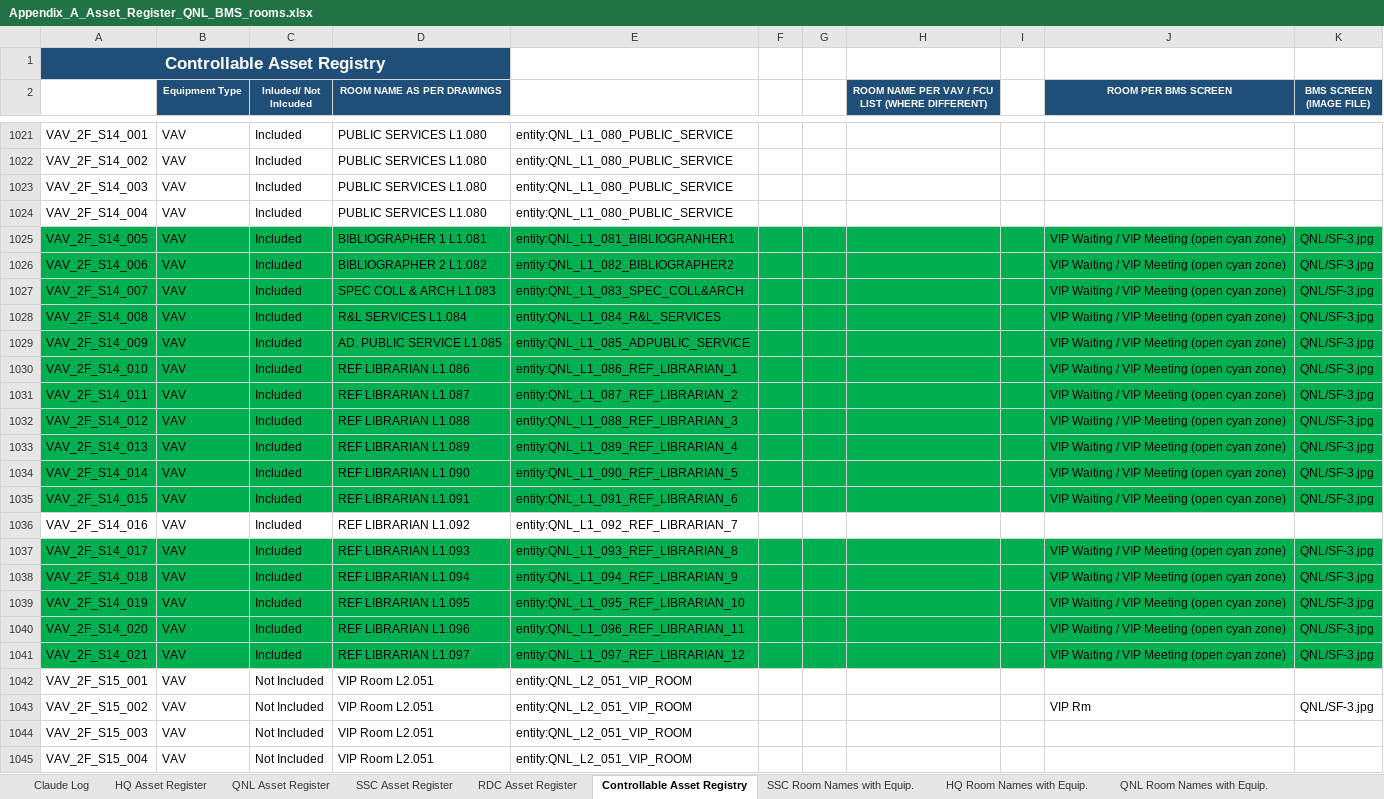
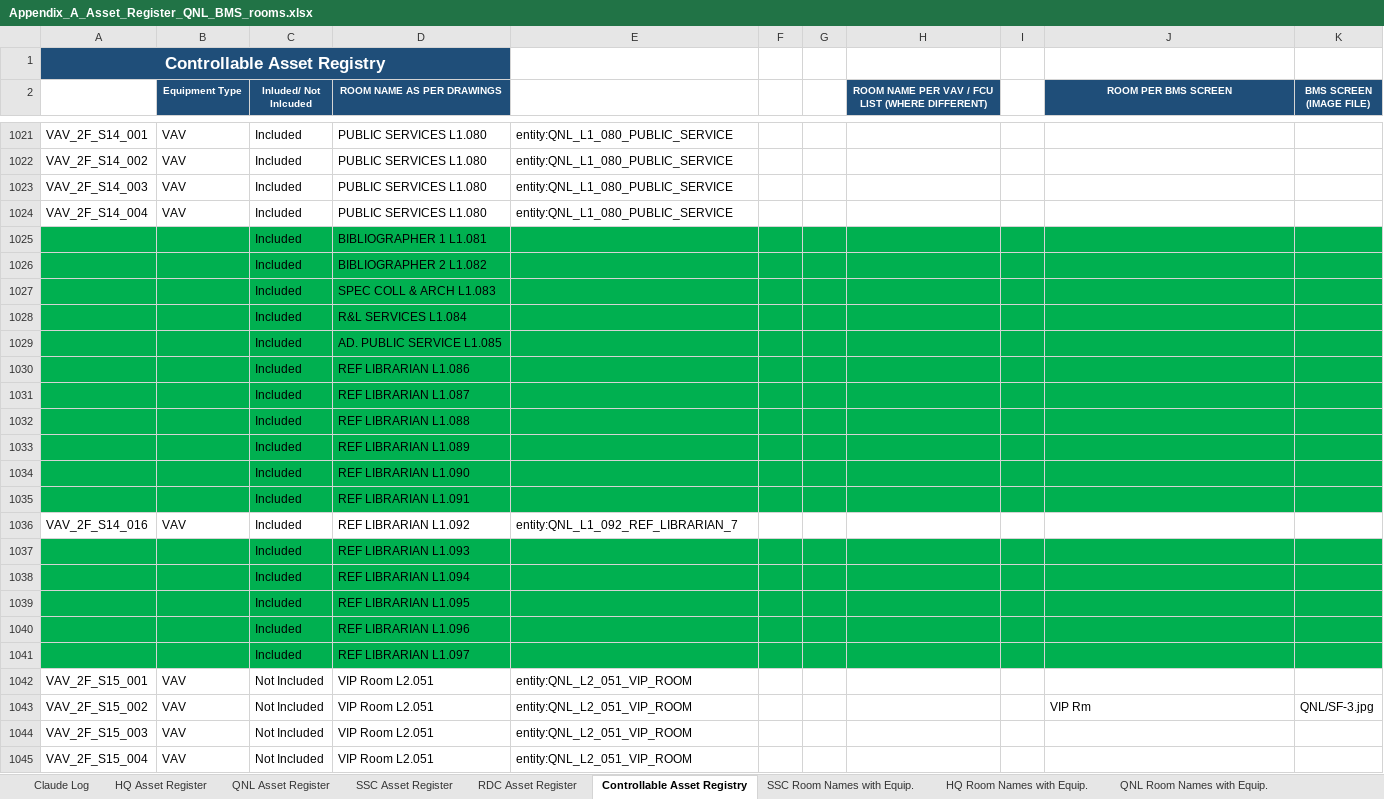
Before and after one commit to ahmad-smasri/claudeskills, an Excel workbook: projects/qnl-bms-room-allocation/Appendix_A_Asset_Register_QNL_BMS_rooms.xlsx, sheet Controllable Asset Registry, drawn as a sheet; only a part is shown, gaps mark what is left out; values as stored, in another font and other column widths than the file's, no borders; removed rows and columns are numbered as before the commit, all else as after; the diff covers the shown part only; the diff names each change by its address in the sheet, - before the commit and + after, or states it on an @@ line.

```diff
--- a/projects/qnl-bms-room-allocation/Appendix_A_Asset_Register_QNL_BMS_rooms.xlsx (sheet Controllable Asset Registry)
+++ b/projects/qnl-bms-room-allocation/Appendix_A_Asset_Register_QNL_BMS_rooms.xlsx (sheet Controllable Asset Registry)
-row 1025: VAV_2F_S14_005 | VAV | Included | BIBLIOGRAPHER 1 L1.081 | entity:QNL_L1_081_BIBLIOGRANHER1 |  |  |  |  | VIP Waiting / VIP Meeting (open cyan zone) | QNL/SF-3.jpg
-row 1026: VAV_2F_S14_006 | VAV | Included | BIBLIOGRAPHER 2 L1.082 | entity:QNL_L1_082_BIBLIOGRAPHER2 |  |  |  |  | VIP Waiting / VIP Meeting (open cyan zone) | QNL/SF-3.jpg
-row 1027: VAV_2F_S14_007 | VAV | Included | SPEC COLL & ARCH L1.083 | entity:QNL_L1_083_SPEC_COLL&ARCH |  |  |  |  | VIP Waiting / VIP Meeting (open cyan zone) | QNL/SF-3.jpg
-row 1028: VAV_2F_S14_008 | VAV | Included | R&L SERVICES L1.084 | entity:QNL_L1_084_R&L_SERVICES |  |  |  |  | VIP Waiting / VIP Meeting (open cyan zone) | QNL/SF-3.jpg
-row 1029: VAV_2F_S14_009 | VAV | Included | AD. PUBLIC SERVICE L1.085 | entity:QNL_L1_085_ADPUBLIC_SERVICE |  |  |  |  | VIP Waiting / VIP Meeting (open cyan zone) | QNL/SF-3.jpg
-row 1030: VAV_2F_S14_010 | VAV | Included | REF LIBRARIAN L1.086 | entity:QNL_L1_086_REF_LIBRARIAN_1 |  |  |  |  | VIP Waiting / VIP Meeting (open cyan zone) | QNL/SF-3.jpg
-row 1031: VAV_2F_S14_011 | VAV | Included | REF LIBRARIAN L1.087 | entity:QNL_L1_087_REF_LIBRARIAN_2 |  |  |  |  | VIP Waiting / VIP Meeting (open cyan zone) | QNL/SF-3.jpg
-row 1032: VAV_2F_S14_012 | VAV | Included | REF LIBRARIAN L1.088 | entity:QNL_L1_088_REF_LIBRARIAN_3 |  |  |  |  | VIP Waiting / VIP Meeting (open cyan zone) | QNL/SF-3.jpg
-row 1033: VAV_2F_S14_013 | VAV | Included | REF LIBRARIAN L1.089 | entity:QNL_L1_089_REF_LIBRARIAN_4 |  |  |  |  | VIP Waiting / VIP Meeting (open cyan zone) | QNL/SF-3.jpg
-row 1034: VAV_2F_S14_014 | VAV | Included | REF LIBRARIAN L1.090 | entity:QNL_L1_090_REF_LIBRARIAN_5 |  |  |  |  | VIP Waiting / VIP Meeting (open cyan zone) | QNL/SF-3.jpg
-row 1035: VAV_2F_S14_015 | VAV | Included | REF LIBRARIAN L1.091 | entity:QNL_L1_091_REF_LIBRARIAN_6 |  |  |  |  | VIP Waiting / VIP Meeting (open cyan zone) | QNL/SF-3.jpg
+row 1025:  |  | Included | BIBLIOGRAPHER 1 L1.081
+row 1026:  |  | Included | BIBLIOGRAPHER 2 L1.082
+row 1027:  |  | Included | SPEC COLL & ARCH L1.083
+row 1028:  |  | Included | R&L SERVICES L1.084
+row 1029:  |  | Included | AD. PUBLIC SERVICE L1.085
+row 1030:  |  | Included | REF LIBRARIAN L1.086
+row 1031:  |  | Included | REF LIBRARIAN L1.087
+row 1032:  |  | Included | REF LIBRARIAN L1.088
+row 1033:  |  | Included | REF LIBRARIAN L1.089
+row 1034:  |  | Included | REF LIBRARIAN L1.090
+row 1035:  |  | Included | REF LIBRARIAN L1.091
-row 1037: VAV_2F_S14_017 | VAV | Included | REF LIBRARIAN L1.093 | entity:QNL_L1_093_REF_LIBRARIAN_8 |  |  |  |  | VIP Waiting / VIP Meeting (open cyan zone) | QNL/SF-3.jpg
-row 1038: VAV_2F_S14_018 | VAV | Included | REF LIBRARIAN L1.094 | entity:QNL_L1_094_REF_LIBRARIAN_9 |  |  |  |  | VIP Waiting / VIP Meeting (open cyan zone) | QNL/SF-3.jpg
-row 1039: VAV_2F_S14_019 | VAV | Included | REF LIBRARIAN L1.095 | entity:QNL_L1_095_REF_LIBRARIAN_10 |  |  |  |  | VIP Waiting / VIP Meeting (open cyan zone) | QNL/SF-3.jpg
-row 1040: VAV_2F_S14_020 | VAV | Included | REF LIBRARIAN L1.096 | entity:QNL_L1_096_REF_LIBRARIAN_11 |  |  |  |  | VIP Waiting / VIP Meeting (open cyan zone) | QNL/SF-3.jpg
-row 1041: VAV_2F_S14_021 | VAV | Included | REF LIBRARIAN L1.097 | entity:QNL_L1_097_REF_LIBRARIAN_12 |  |  |  |  | VIP Waiting / VIP Meeting (open cyan zone) | QNL/SF-3.jpg
+row 1037:  |  | Included | REF LIBRARIAN L1.093
+row 1038:  |  | Included | REF LIBRARIAN L1.094
+row 1039:  |  | Included | REF LIBRARIAN L1.095
+row 1040:  |  | Included | REF LIBRARIAN L1.096
+row 1041:  |  | Included | REF LIBRARIAN L1.097
```
Also changed, not shown: 46 added rows, 46 removed rows, 82 edited cells and cell formats elsewhere in this sheet, 9 other files.
